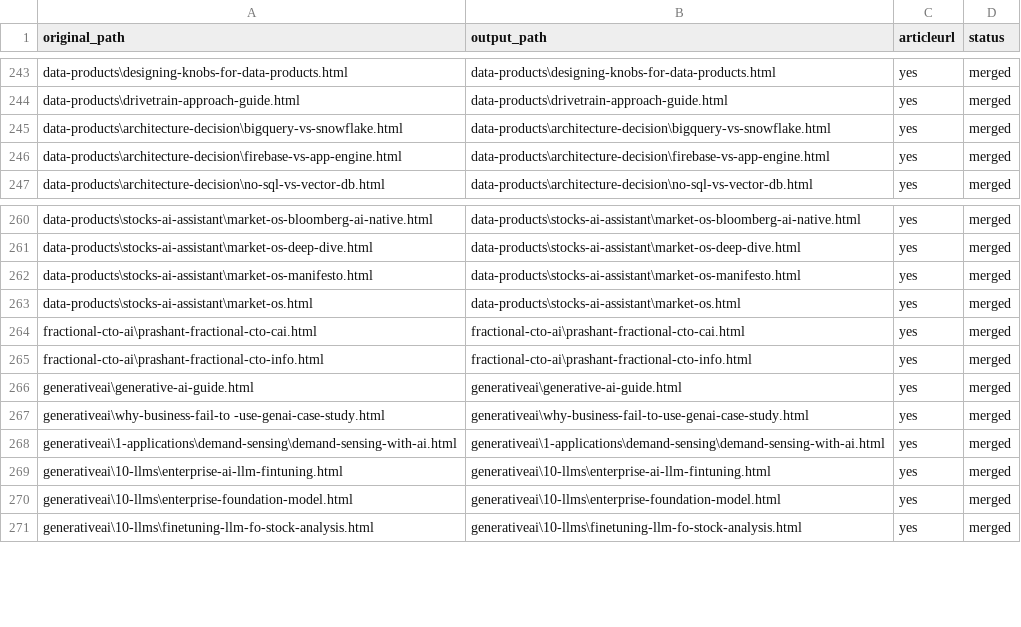
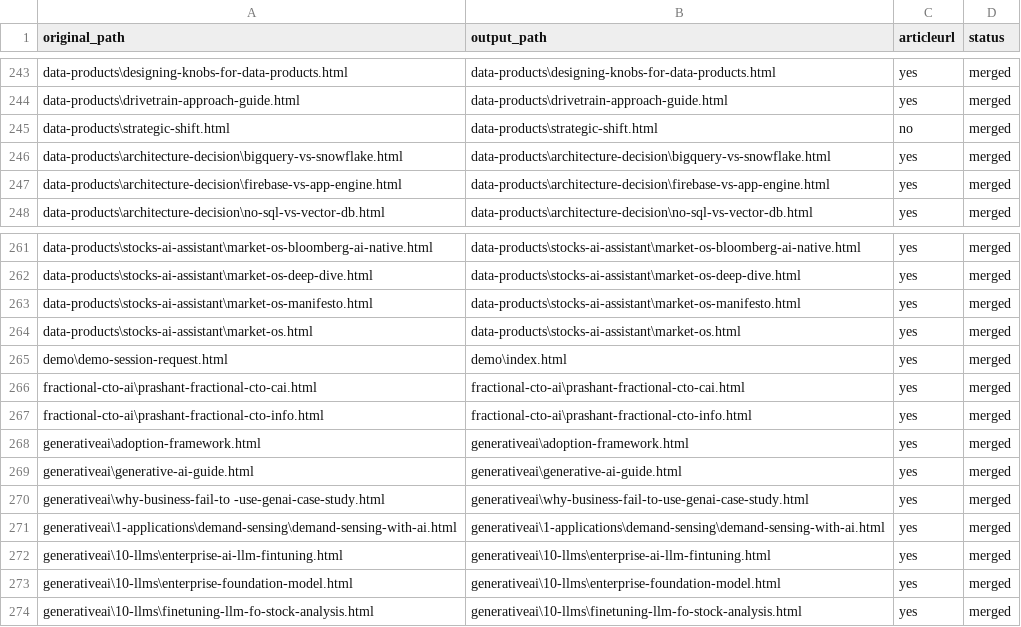
Before and after one commit to create-websites/dataknobs, a CSV file: output/content/renames.csv, drawn as a sheet; only a part is shown, gaps mark what is left out.

```diff
--- a/output/content/renames.csv
+++ b/output/content/renames.csv
@@ -244,2 +244,3 @@ data-products\designing-knobs-for-data-products.html,data-products\designing-kno
 data-products\drivetrain-approach-guide.html,data-products\drivetrain-approach-guide.html,yes,merged
+data-products\strategic-shift.html,data-products\strategic-shift.html,no,merged
 data-products\architecture-decision\bigquery-vs-snowflake.html,data-products\architecture-decision\bigquery-vs-snowflake.html,yes,merged
@@ -263,4 +264,6 @@ data-products\stocks-ai-assistant\market-os-manifesto.html,data-products\stocks-
 data-products\stocks-ai-assistant\market-os.html,data-products\stocks-ai-assistant\market-os.html,yes,merged
+demo\demo-session-request.html,demo\index.html,yes,merged
 fractional-cto-ai\prashant-fractional-cto-cai.html,fractional-cto-ai\prashant-fractional-cto-cai.html,yes,merged
 fractional-cto-ai\prashant-fractional-cto-info.html,fractional-cto-ai\prashant-fractional-cto-info.html,yes,merged
+generativeai\adoption-framework.html,generativeai\adoption-framework.html,yes,merged
 generativeai\generative-ai-guide.html,generativeai\generative-ai-guide.html,yes,merged
```
Also changed, not shown: 21 other files.
